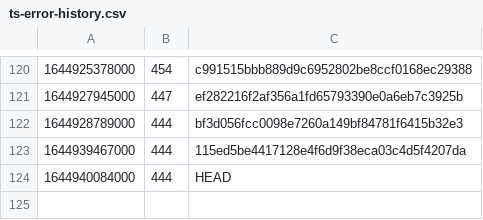
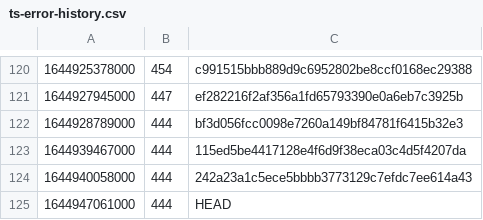
Before and after one commit to guardian/support-frontend, a CSV file: support-frontend/ts-error-history.csv, drawn as a sheet; only a part is shown, gaps mark what is left out.

```diff
--- a/support-frontend/ts-error-history.csv
+++ b/support-frontend/ts-error-history.csv
@@ -123,2 +123,3 @@
 1644939467000,444,115ed5be4417128e4f6d9f38eca03c4d5f4207da
-1644940084000,444,HEAD
+1644940058000,444,242a23a1c5ece5bbbb3773129c7efdc7ee614a43
+1644947061000,444,HEAD
```
Also changed, not shown: 1 other file.
